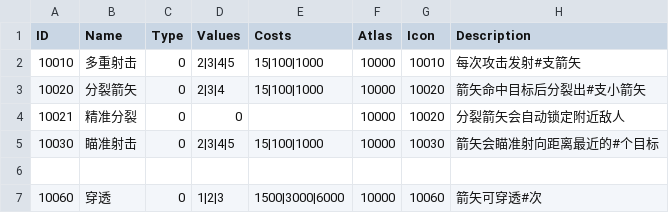
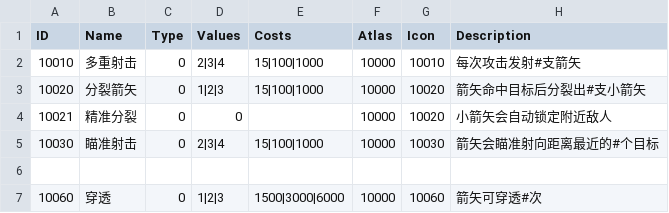
Before and after one commit to liujin-max/NeonWar, a CSV file: Assets/Resources/CSV/Skill.csv, drawn as a sheet; only a part is shown; the diff covers the shown part only.

```diff
--- a/Assets/Resources/CSV/Skill.csv
+++ b/Assets/Resources/CSV/Skill.csv
@@ -1,6 +1,6 @@
 ID,Name,Type,Values,Costs,Atlas,Icon,Description
-10010,多重射击,0,2|3|4|5,15|100|1000,10000,10010,每次攻击发射#支箭矢
-10020,分裂箭矢,0,2|3|4,15|100|1000,10000,10020,箭矢命中目标后分裂出#支小箭矢
-10021,精准分裂,0,0,,10000,10020,分裂箭矢会自动锁定附近敌人
-10030,瞄准射击,0,2|3|4|5,15|100|1000,10000,10030,箭矢会瞄准射向距离最近的#个目标
+10010,多重射击,0,2|3|4,15|100|1000,10000,10010,每次攻击发射#支箭矢
+10020,分裂箭矢,0,1|2|3,15|100|1000,10000,10020,箭矢命中目标后分裂出#支小箭矢
+10021,精准分裂,0,0,,10000,10020,小箭矢会自动锁定附近敌人
+10030,瞄准射击,0,2|3|4,15|100|1000,10000,10030,箭矢会瞄准射向距离最近的#个目标
 ,,,,,,,
```
Also changed, not shown: 14 removed rows and 2 edited cells elsewhere in this file, 13 other files.
